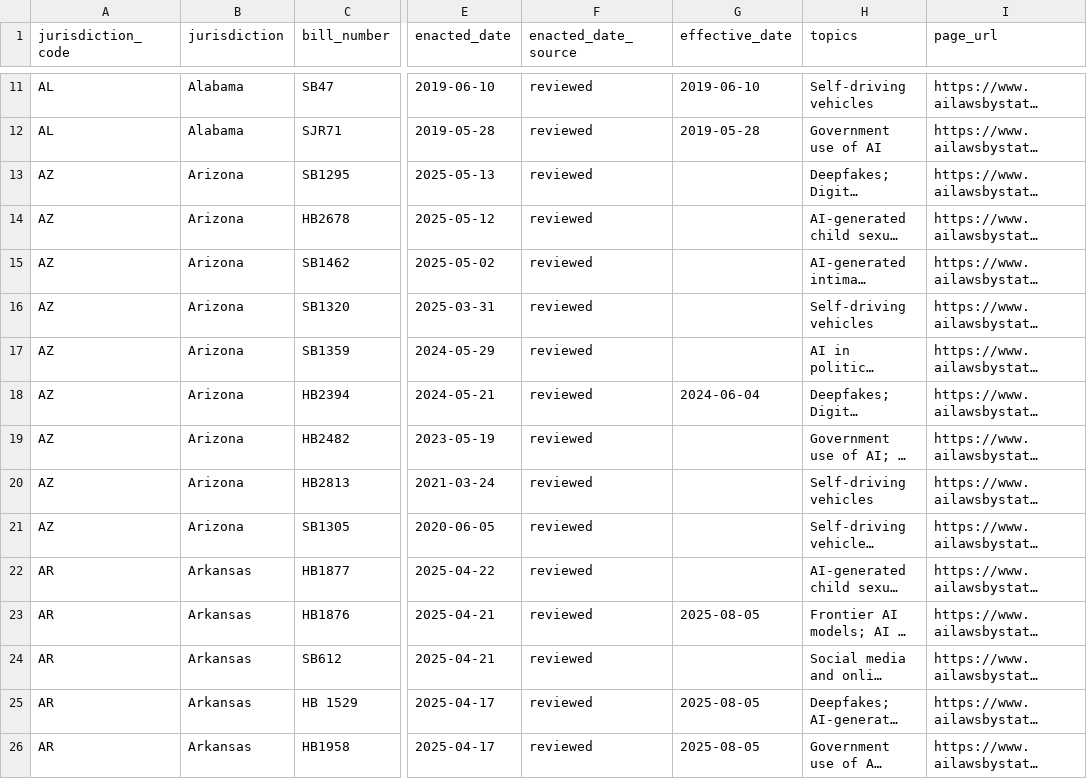
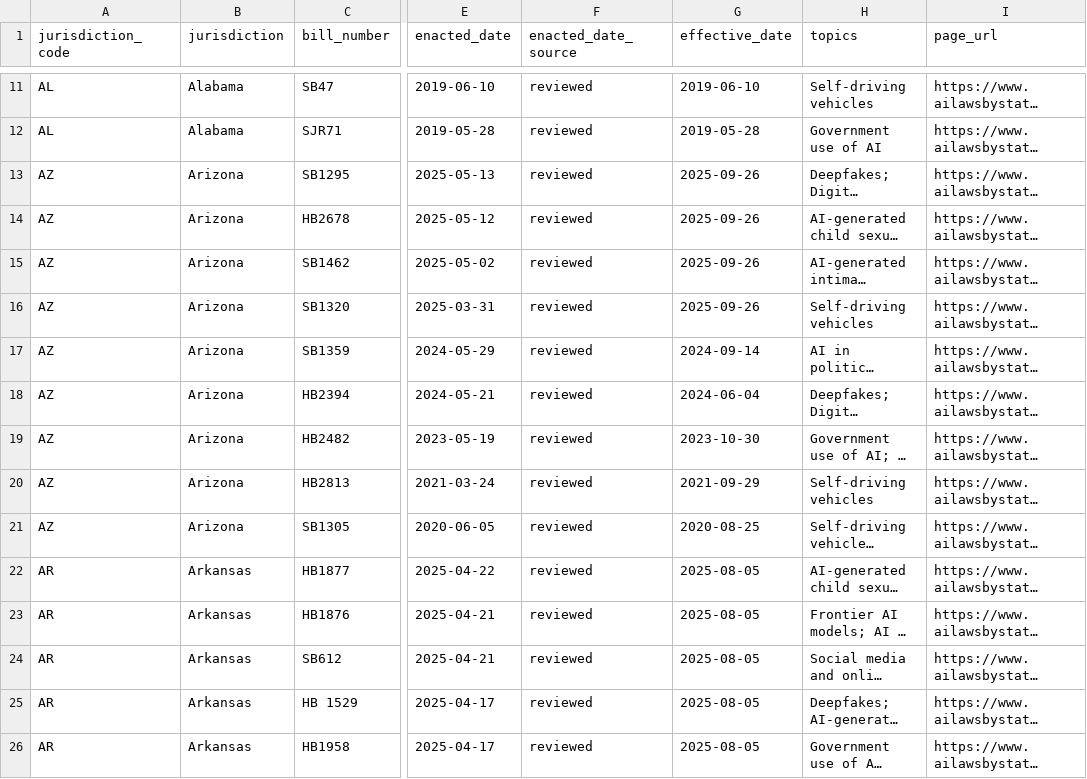
Before and after one commit to ailawsbystate/ai-laws-data, a CSV file: data/ai-laws.csv, drawn as a sheet; only a part is shown, gaps mark what is left out; long unchanged cells end in …; the diff covers the shown part only; the diff names each change by its address in the sheet, - before the commit and + after, or states it on an @@ line.

```diff
--- a/data/ai-laws.csv
+++ b/data/ai-laws.csv
-G13:G16 (effective_date): (empty)
+G13:G16 (effective_date): 2025-09-26
-G17 (effective_date): (empty)
+G17 (effective_date): 2024-09-14
-G19 (effective_date): (empty)
+G19 (effective_date): 2023-10-30
-G20 (effective_date): (empty)
+G20 (effective_date): 2021-09-29
-G21 (effective_date): (empty)
+G21 (effective_date): 2020-08-25
-G22 (effective_date): (empty)
+G22 (effective_date): 2025-08-05
-G24 (effective_date): (empty)
+G24 (effective_date): 2025-08-05
```
Also changed, not shown: 80 edited cells elsewhere in this file, 3 other files.
